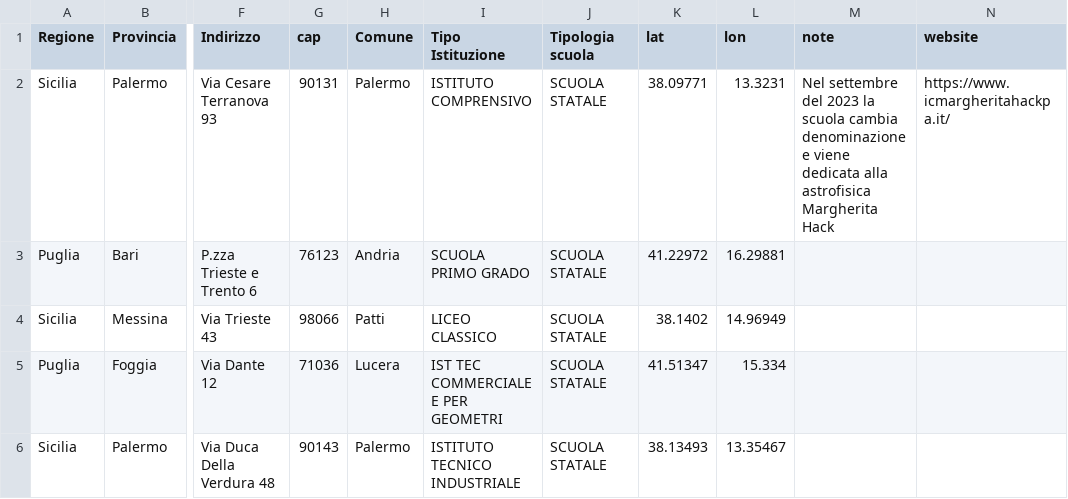
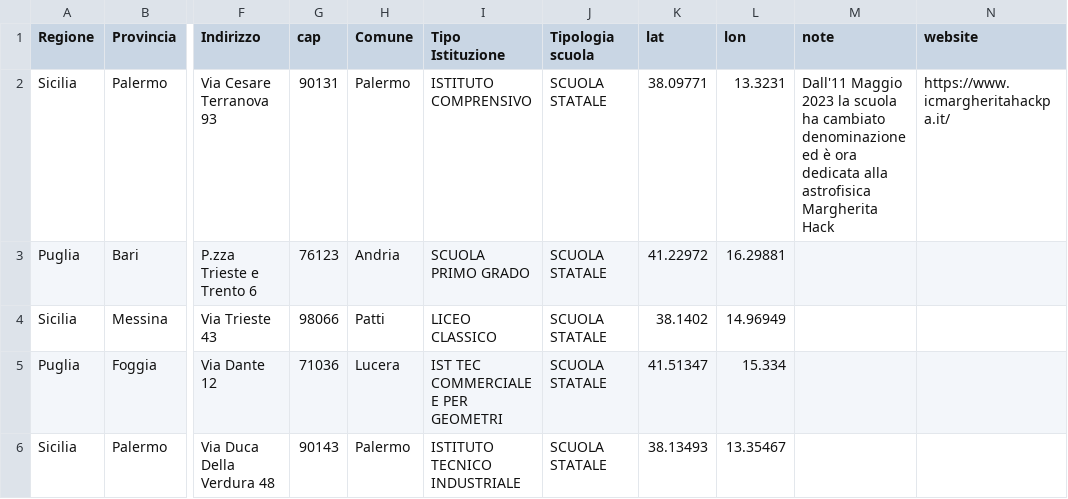
Before and after one commit to picomiles/scuoledellamemoria, a CSV file: Scuole_VE_III_Statali.csv, drawn as a sheet; only a part is shown, gaps mark what is left out; the diff names each change by its address in the sheet, - before the commit and + after, or states it on an @@ line.

Commit message:
Update Scuole_VE_III_Statali.csv
rettifiche

```diff
--- a/Scuole_VE_III_Statali.csv
+++ b/Scuole_VE_III_Statali.csv
-M2 (note): Nel settembre del 2023 la scuola cambia denominazione e viene dedicata alla…
+M2 (note): Dall'11 Maggio 2023 la scuola ha cambiato denominazione ed è ora dedicata alla…
```
